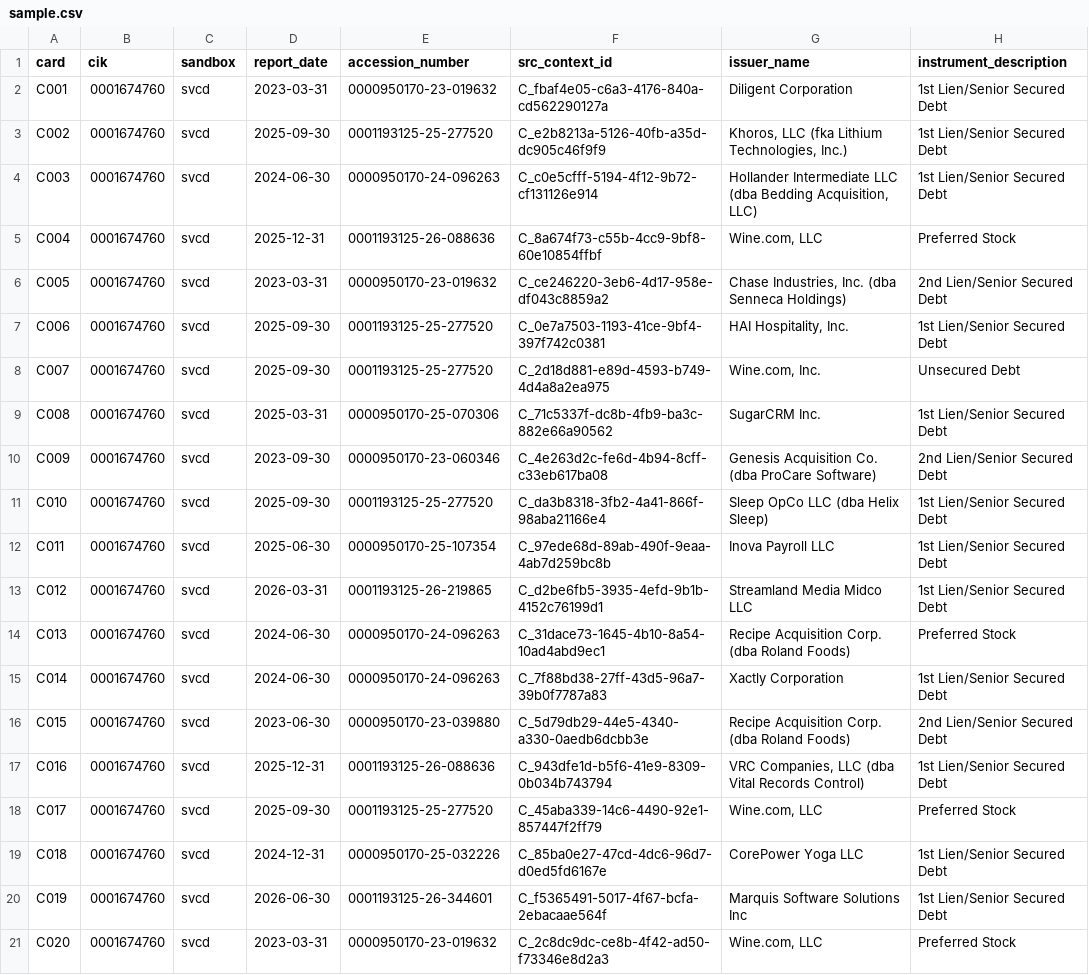
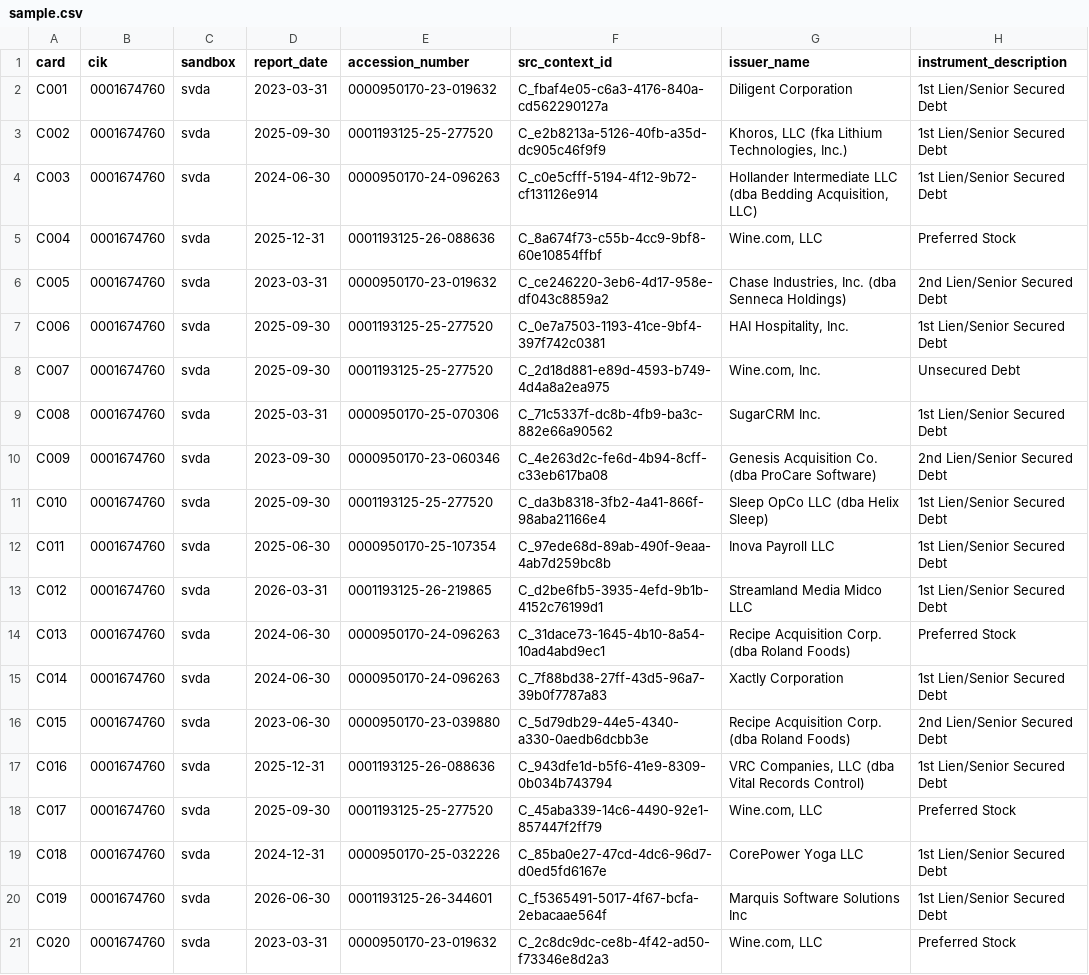
Before and after one commit to JamesCAlger/privatemarketwatch, a CSV file: docs/investigations/v05_readings/samples/0001674760/sample.csv, drawn as a sheet; only a part is shown; the diff names each change by its address in the sheet, - before the commit and + after, or states it on an @@ line.

```diff
--- a/docs/investigations/v05_readings/samples/0001674760/sample.csv
+++ b/docs/investigations/v05_readings/samples/0001674760/sample.csv
-C2:C21 (sandbox): svcd
+C2:C21 (sandbox): svda
```
Also changed, not shown: docs/investigations/v05_owner_queue.csv, 11 other files.
